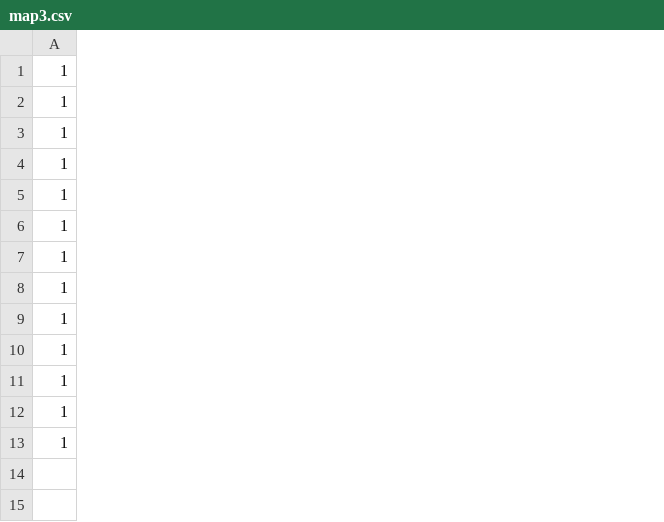
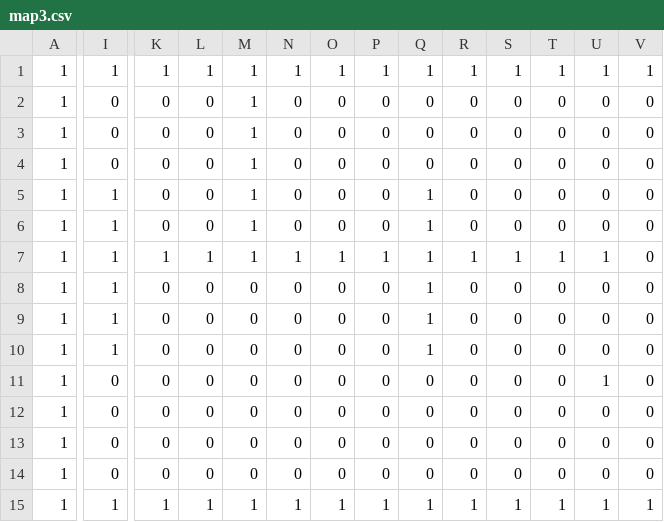
Before and after one commit to piedrahitacarol/master-ipr, a CSV file: map3/map3.csv, drawn as a sheet; only a part is shown, gaps mark what is left out; rows hold the shown columns only; the diff covers the shown part only; the diff names each change by its address in the sheet, - before the commit and + after, or states it on an @@ line.

Commit message:
better map3

```diff
--- a/map3/map3.csv
+++ b/map3/map3.csv
+column I, rows 1-5: 1 | 0 | 0 | 0 | 1; rows 8-15: 1 | 1 | 1 | 0 | 0 | 0 | 0 | 1
+column K, rows 1-5: 1 | 0 | 0 | 0 | 0; rows 8-15: 0 | 0 | 0 | 0 | 0 | 0 | 0 | 1
+column L, rows 1-5: 1 | 0 | 0 | 0 | 0; rows 8-15: 0 | 0 | 0 | 0 | 0 | 0 | 0 | 1
+column M, rows 1-5: all 1; rows 8-15: 0 | 0 | 0 | 0 | 0 | 0 | 0 | 1
+column N, rows 1-5: 1 | 0 | 0 | 0 | 0; rows 8-15: 0 | 0 | 0 | 0 | 0 | 0 | 0 | 1
+column O, rows 1-5: 1 | 0 | 0 | 0 | 0; rows 8-15: 0 | 0 | 0 | 0 | 0 | 0 | 0 | 1
+column P, rows 1-5: 1 | 0 | 0 | 0 | 0; rows 8-15: 0 | 0 | 0 | 0 | 0 | 0 | 0 | 1
+column Q, rows 1-5: 1 | 0 | 0 | 0 | 1; rows 8-15: 1 | 1 | 1 | 0 | 0 | 0 | 0 | 1
+column R, rows 1-5: 1 | 0 | 0 | 0 | 0; rows 8-15: 0 | 0 | 0 | 0 | 0 | 0 | 0 | 1
+column S, rows 1-5: 1 | 0 | 0 | 0 | 0; rows 8-15: 0 | 0 | 0 | 0 | 0 | 0 | 0 | 1
+column T, rows 1-5: 1 | 0 | 0 | 0 | 0; rows 8-15: 0 | 0 | 0 | 0 | 0 | 0 | 0 | 1
+column U, rows 1-5: 1 | 0 | 0 | 0 | 0; rows 8-15: 0 | 0 | 0 | 1 | 0 | 0 | 0 | 1
+column V, rows 1-5: 1 | 0 | 0 | 0 | 0; rows 8-15: 0 | 0 | 0 | 0 | 0 | 0 | 0 | 1
+row 6: 1 | 1 | 0 | 0 | 1 | 0 | 0 | 0 | 1 | 0 | 0 | 0 | 0 | 0
+row 7: 1 | 1 | 1 | 1 | 1 | 1 | 1 | 1 | 1 | 1 | 1 | 1 | 1 | 0
```
Also changed, not shown: 2 added columns and 9 edited cells elsewhere in this file.
